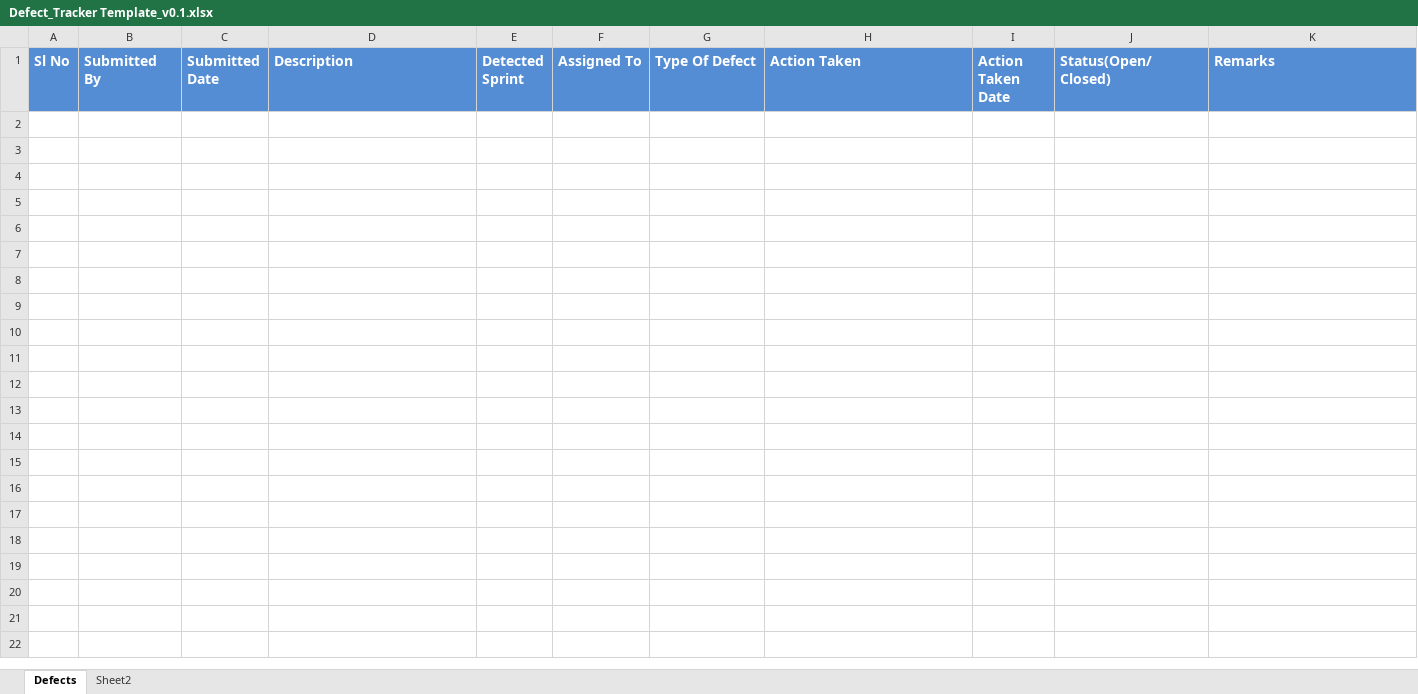
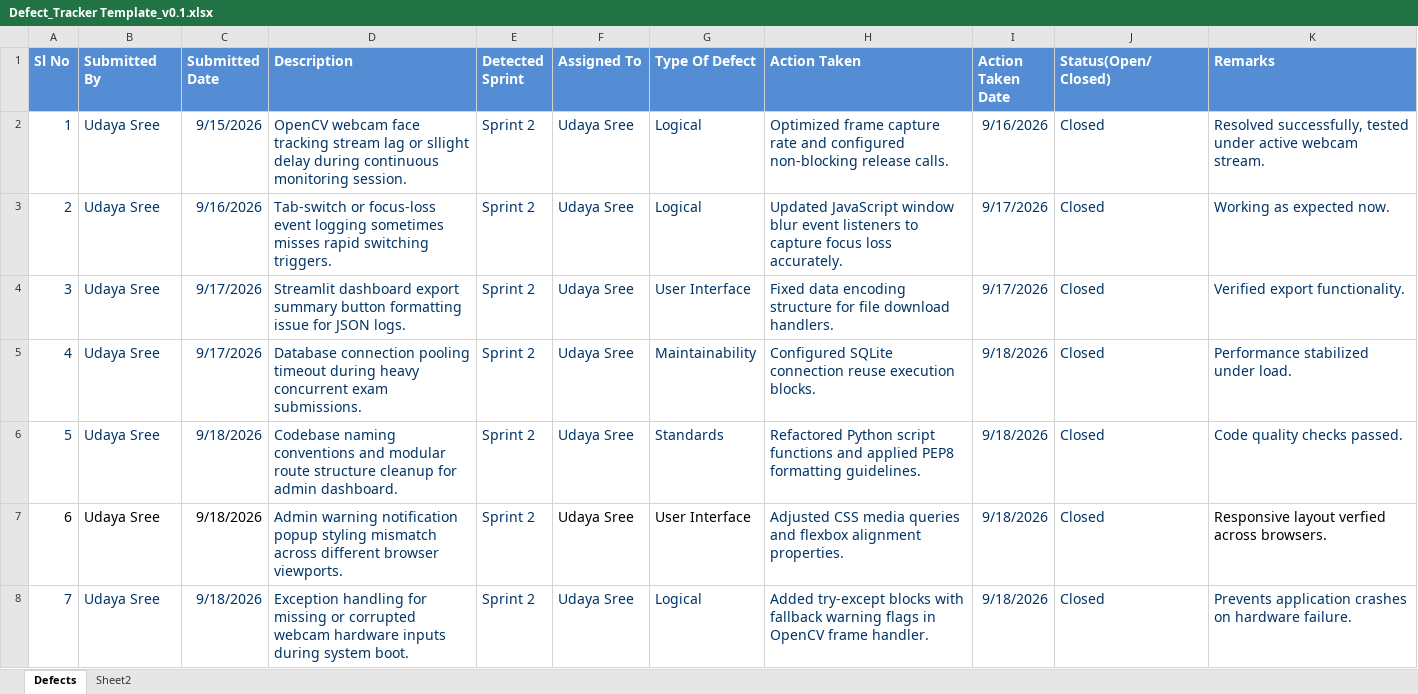
Before and after one commit to malluneha-debug/exam_monitoring_AI_system, an Excel workbook: Agile Documentation/Defect_Tracker Template_v0.1.xlsx, sheet Defects, drawn as a sheet; values as stored, in another font and other column widths than the file's, no borders; charts and pictures not drawn; the diff names each change by its address in the sheet, - before the commit and + after, or states it on an @@ line.

Commit message:
update defect tracker template with personal details

```diff
--- a/Agile Documentation/Defect_Tracker Template_v0.1.xlsx (sheet Defects)
+++ b/Agile Documentation/Defect_Tracker Template_v0.1.xlsx (sheet Defects)
+row 2: 1 | Udaya Sree | 9/15/2026 | OpenCV webcam face tracking stream lag or sllight delay during continuous monitoring session. | Sprint 2 | Udaya Sree | Logical | Optimized frame capture rate and configured non-blocking release calls. | 9/16/2026 | Closed | Resolved successfully, tested under active webcam stream.
+row 3: 2 | Udaya Sree | 9/16/2026 | Tab-switch or focus-loss event logging sometimes misses rapid switching triggers. | Sprint 2 | Udaya Sree | Logical | Updated JavaScript window blur event listeners to capture focus loss accurately. | 9/17/2026 | Closed | Working as expected now.
+row 4: 3 | Udaya Sree | 9/17/2026 | Streamlit dashboard export summary button formatting issue for JSON logs. | Sprint 2 | Udaya Sree | User Interface | Fixed data encoding structure for file download handlers. | 9/17/2026 | Closed | Verified export functionality.
+row 5: 4 | Udaya Sree | 9/17/2026 | Database connection pooling timeout during heavy concurrent exam submissions. | Sprint 2 | Udaya Sree | Maintainability | Configured SQLite connection reuse execution blocks. | 9/18/2026 | Closed | Performance stabilized under load.
+row 6: 5 | Udaya Sree | 9/18/2026 | Codebase naming conventions and modular route structure cleanup for admin dashboard. | Sprint 2 | Udaya Sree | Standards | Refactored Python script functions and applied PEP8 formatting guidelines. | 9/18/2026 | Closed | Code quality checks passed.
+row 7: 6 | Udaya Sree | 9/18/2026 | Admin warning notification popup styling mismatch across different browser viewports. | Sprint 2 | Udaya Sree | User Interface | Adjusted CSS media queries and flexbox alignment properties. | 9/18/2026 | Closed | Responsive layout verfied across browsers.
+row 8: 7 | Udaya Sree | 9/18/2026 | Exception handling for missing or corrupted webcam hardware inputs during system boot. | Sprint 2 | Udaya Sree | Logical | Added try-except blocks with fallback warning flags in OpenCV frame handler. | 9/18/2026 | Closed | Prevents application crashes on hardware failure.
```
Also changed, not shown: charts or pictures.
